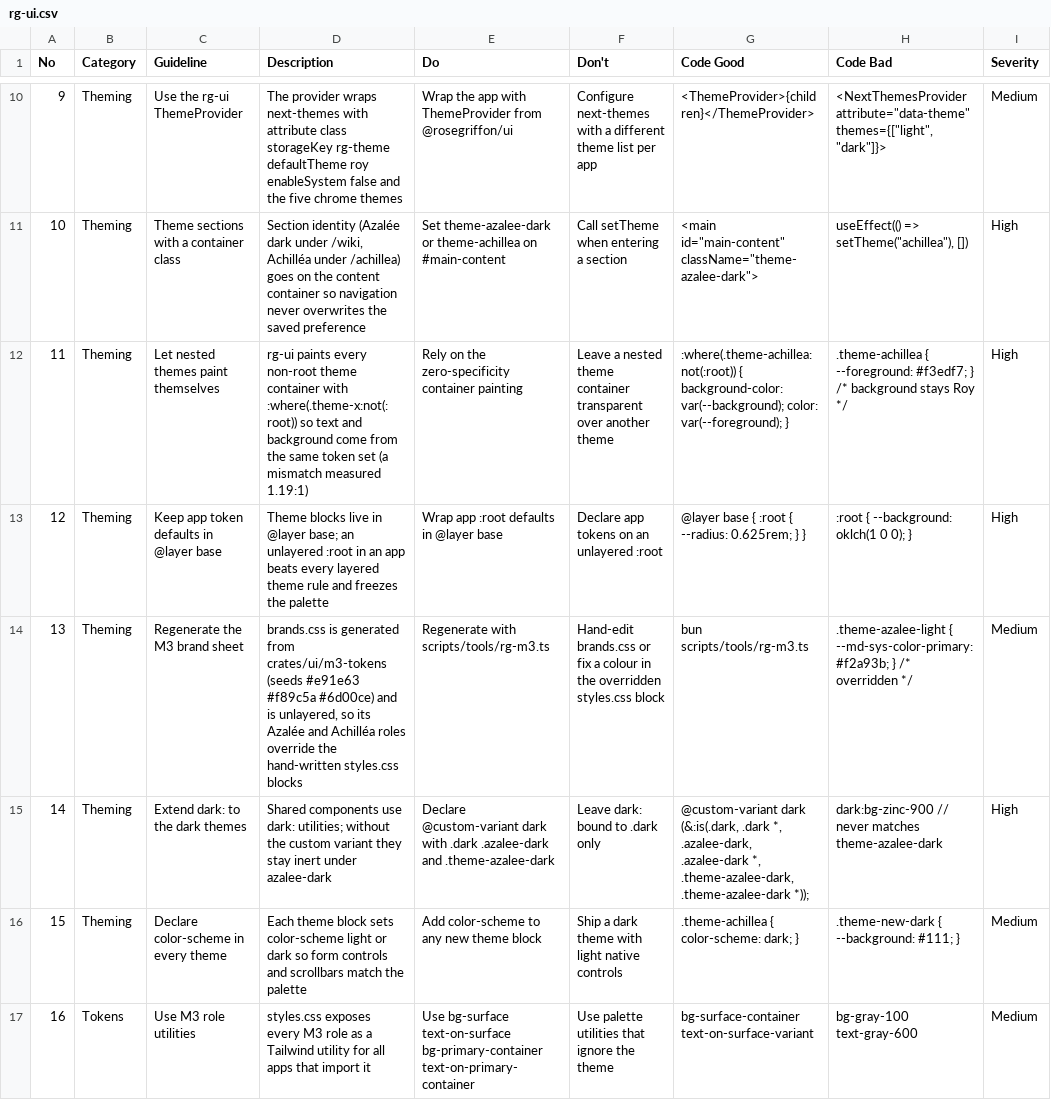
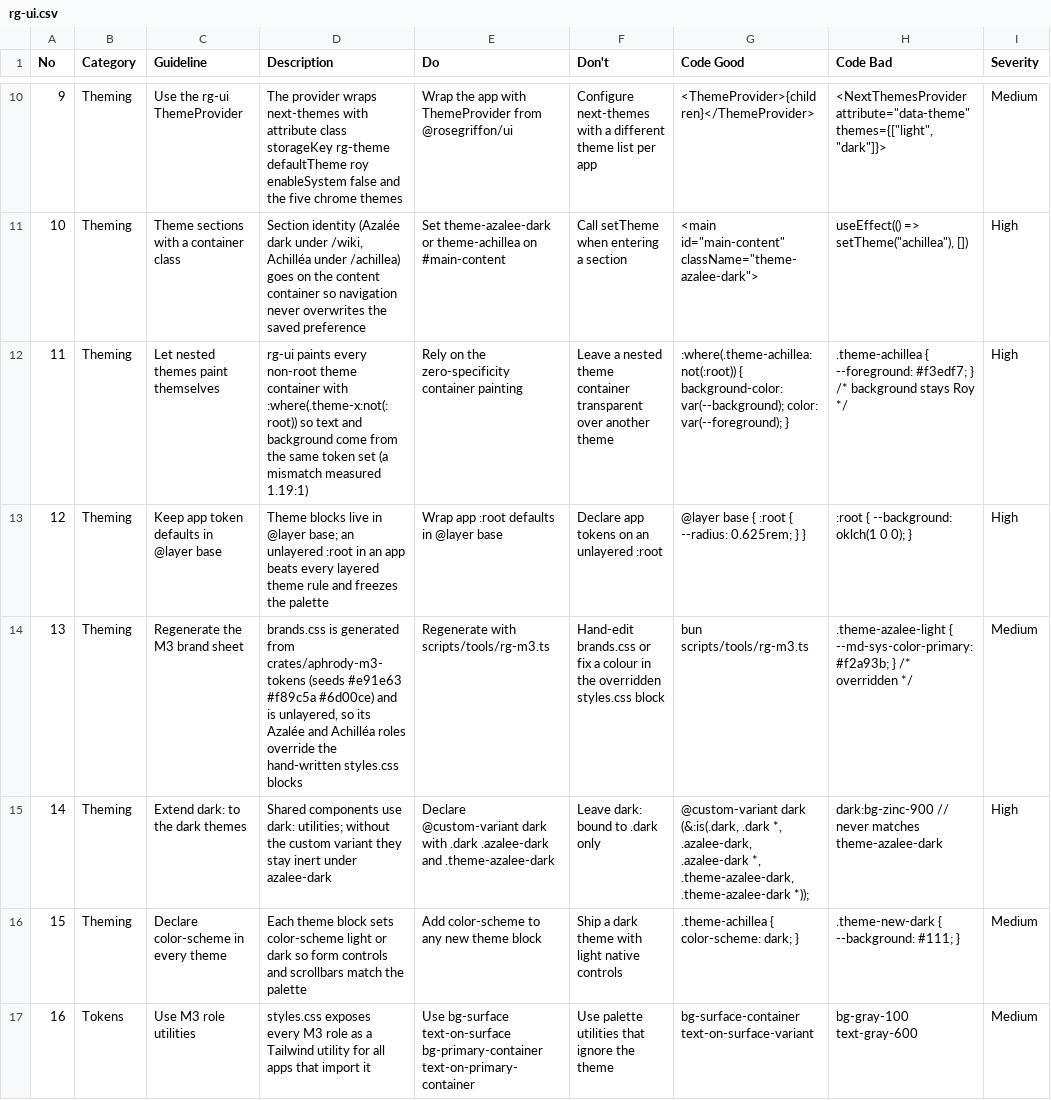
Before and after one commit to aphrody-labs/bun-ui, a CSV file: packages/m3-design/intelligence/ui-ux-pro-max/data/stacks/rg-ui.csv, drawn as a sheet; only a part is shown, gaps mark what is left out; the diff names each change by its address in the sheet, - before the commit and + after, or states it on an @@ line.

```diff
--- a/packages/m3-design/intelligence/ui-ux-pro-max/data/stacks/rg-ui.csv
+++ b/packages/m3-design/intelligence/ui-ux-pro-max/data/stacks/rg-ui.csv
-D14 (Description): …generated from crates/ui/m3-tokens (seeds #e91e63…
+D14 (Description): …generated from crates/aphrody-m3-tokens (seeds #e91e63…
```
Also changed, not shown: packages/m3-design/intelligence/ui-ux-pro-max/data/brands.csv, packages/m3-design/intelligence/ui-ux-pro-max/data/stacks/m3.csv, 42 other files.
